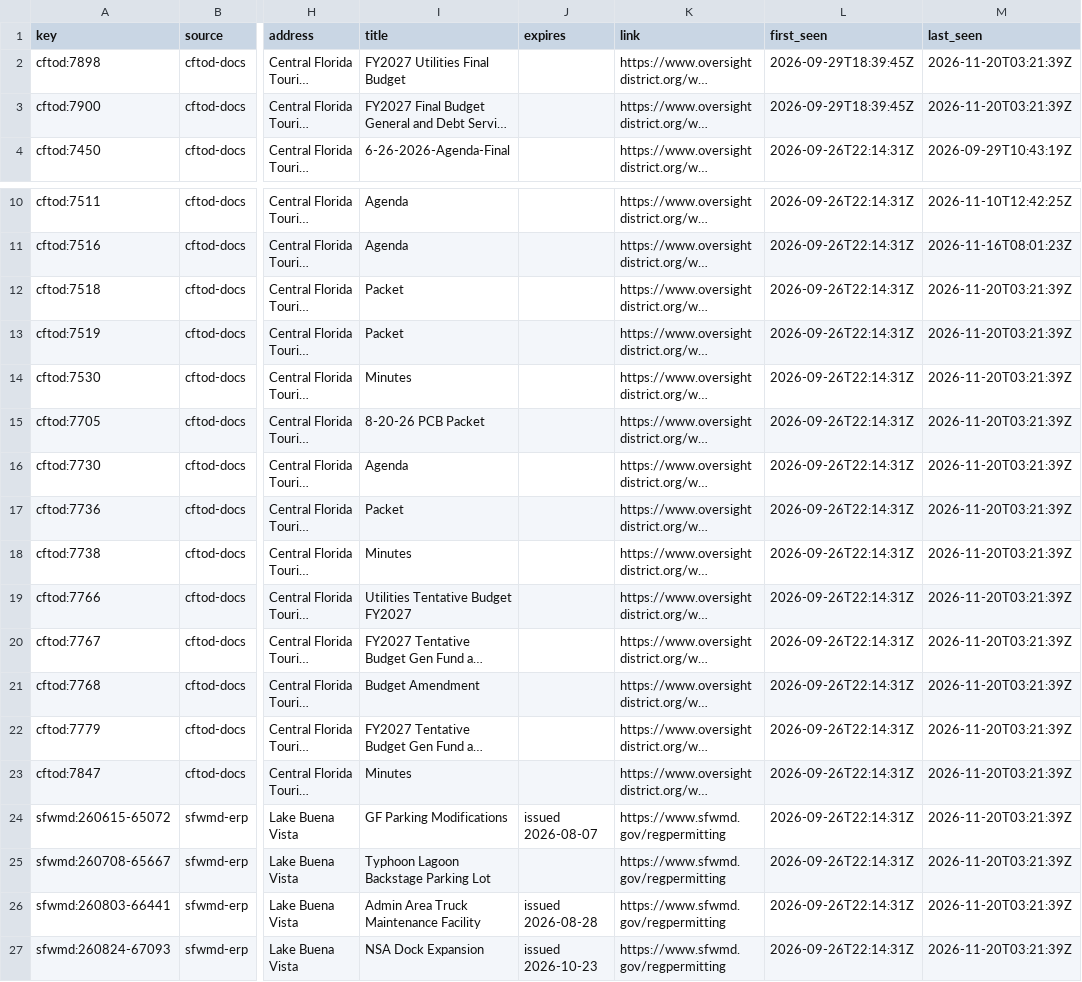
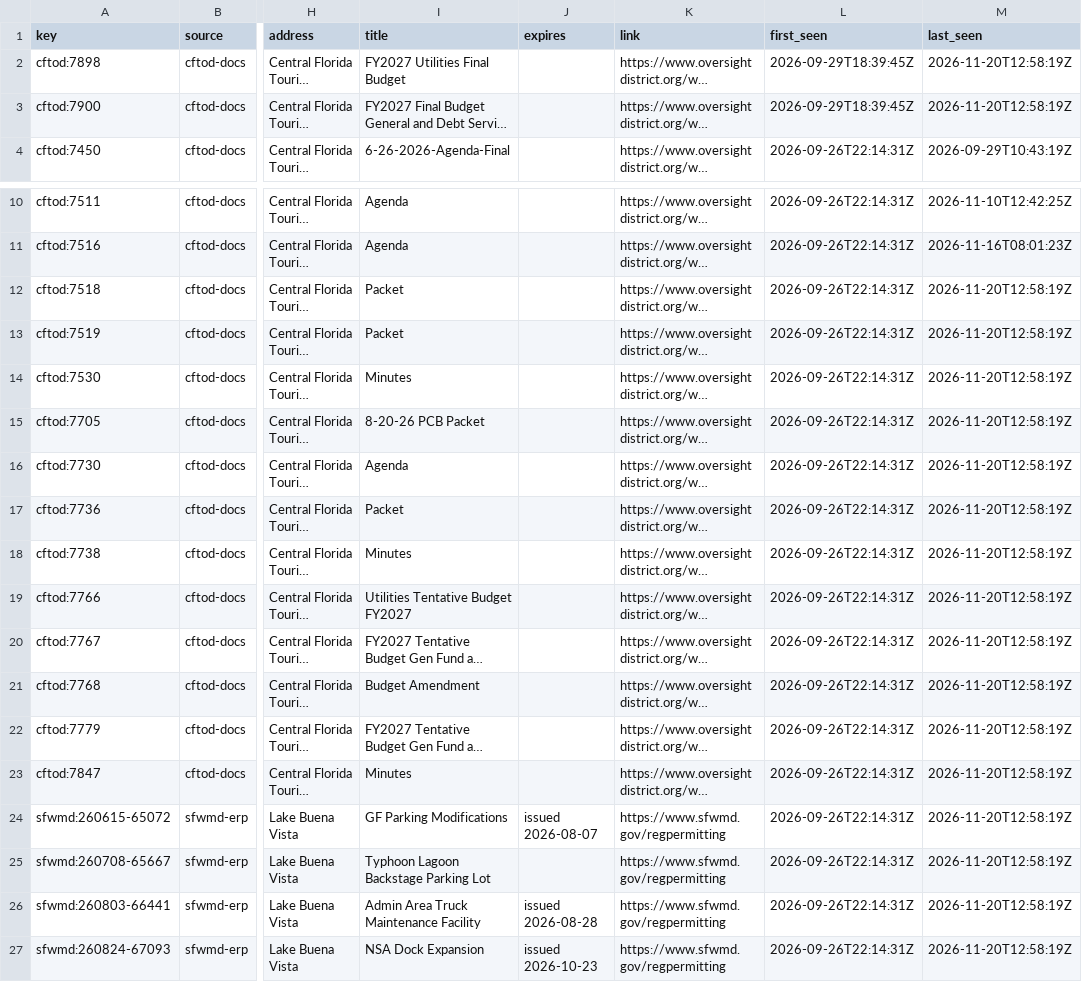
Before and after one commit to scoopdisney/wdw-permit-watch, a CSV file: data/scan/records.csv, drawn as a sheet; only a part is shown, gaps mark what is left out; long unchanged cells end in …; the diff names each change by its address in the sheet, - before the commit and + after, or states it on an @@ line.

```diff
--- a/data/scan/records.csv
+++ b/data/scan/records.csv
-M2:M3 (last_seen): 2026-11-20T03:21:39Z
+M2:M3 (last_seen): 2026-11-20T12:58:19Z
-M12:M27 (last_seen): 2026-11-20T03:21:39Z
+M12:M27 (last_seen): 2026-11-20T12:58:19Z
```
Also changed, not shown: 1 other file.
